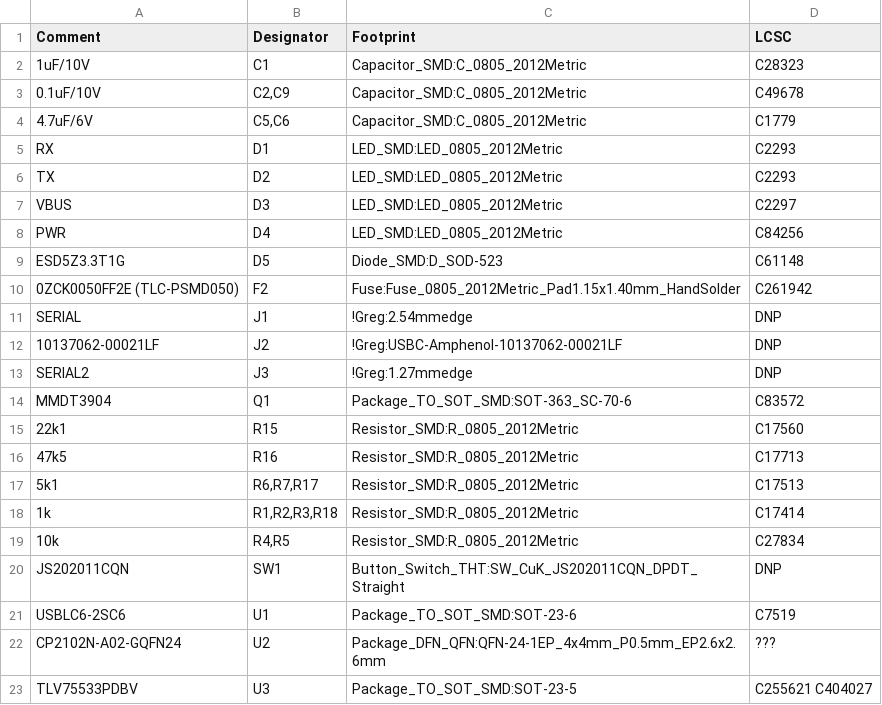
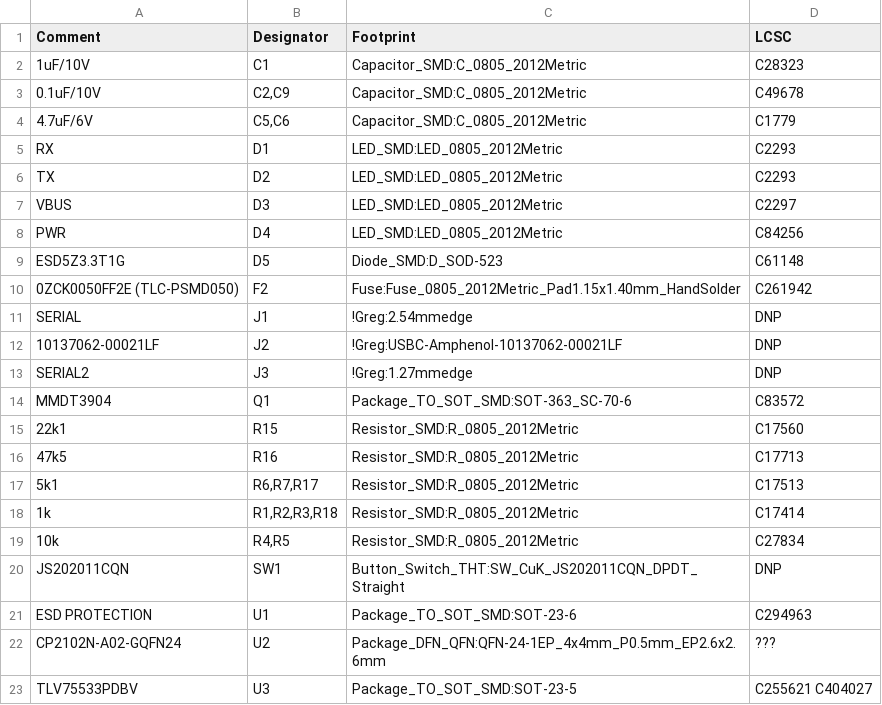
Before and after one commit to gcormier/eflashy32, a CSV file: pcb/eflashy32-bom.csv, drawn as a sheet; the diff names each change by its address in the sheet, - before the commit and + after, or states it on an @@ line.

```diff
--- a/pcb/eflashy32-bom.csv
+++ b/pcb/eflashy32-bom.csv
-A21 (Comment): USBLC6-2SC6
+A21 (Comment): ESD PROTECTION
-D21 (LCSC): C7519
+D21 (LCSC): C294963
```
Also changed, not shown: pcb/eflashy32-top-pos-new.csv, 16 other files.
